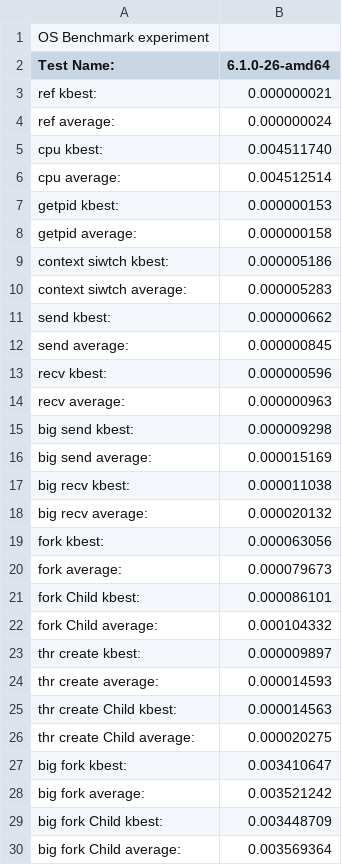
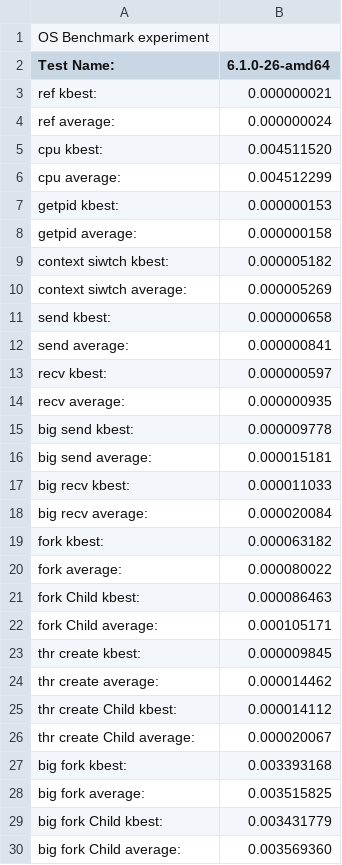
Before and after one commit to Psml03/LEBench-Results, a CSV file: LEBenchoutput.6.1.0-26-amd64.csv, drawn as a sheet; only a part is shown; the diff covers the shown part only.

Commit message:
Run 10 Spectre V2 Kernel

```diff
--- a/LEBenchoutput.6.1.0-26-amd64.csv
+++ b/LEBenchoutput.6.1.0-26-amd64.csv
@@ -4,27 +4,27 @@ Test Name:,6.1.0-26-amd64,
        ref        average:,0.000000024,
-       cpu          kbest:,0.004511740,
-       cpu        average:,0.004512514,
+       cpu          kbest:,0.004511520,
+       cpu        average:,0.004512299,
     getpid          kbest:,0.000000153,
     getpid        average:,0.000000158,
-context siwtch          kbest:,0.000005186,
-context siwtch        average:,0.000005283,
-      send          kbest:,0.000000662,
-      send        average:,0.000000845,
-      recv          kbest:,0.000000596,
-      recv        average:,0.000000963,
-  big send          kbest:,0.000009298,
-  big send        average:,0.000015169,
-  big recv          kbest:,0.000011038,
-  big recv        average:,0.000020132,
-      fork          kbest:,0.000063056,
-      fork       average:,0.000079673,
-      fork    Child kbest:,0.000086101,
-      fork Child average:,0.000104332,
-thr create          kbest:,0.000009897,
-thr create       average:,0.000014593,
-thr create    Child kbest:,0.000014563,
-thr create Child average:,0.000020275,
-  big fork          kbest:,0.003410647,
-  big fork       average:,0.003521242,
-  big fork    Child kbest:,0.003448709,
-  big fork Child average:,0.003569364,
+context siwtch          kbest:,0.000005182,
+context siwtch        average:,0.000005269,
+      send          kbest:,0.000000658,
+      send        average:,0.000000841,
+      recv          kbest:,0.000000597,
+      recv        average:,0.000000935,
+  big send          kbest:,0.000009778,
+  big send        average:,0.000015181,
+  big recv          kbest:,0.000011033,
+  big recv        average:,0.000020084,
+      fork          kbest:,0.000063182,
+      fork       average:,0.000080022,
+      fork    Child kbest:,0.000086463,
+      fork Child average:,0.000105171,
+thr create          kbest:,0.000009845,
+thr create       average:,0.000014462,
+thr create    Child kbest:,0.000014112,
+thr create Child average:,0.000020067,
+  big fork          kbest:,0.003393168,
+  big fork       average:,0.003515825,
+  big fork    Child kbest:,0.003431779,
+  big fork Child average:,0.003569360,
```
Also changed, not shown: 53 edited cells elsewhere in this file.
